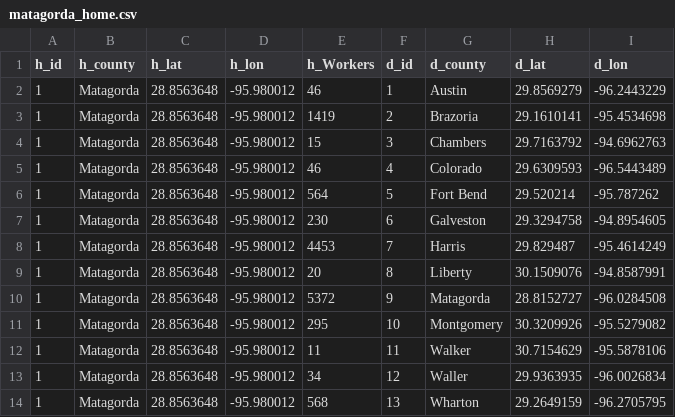
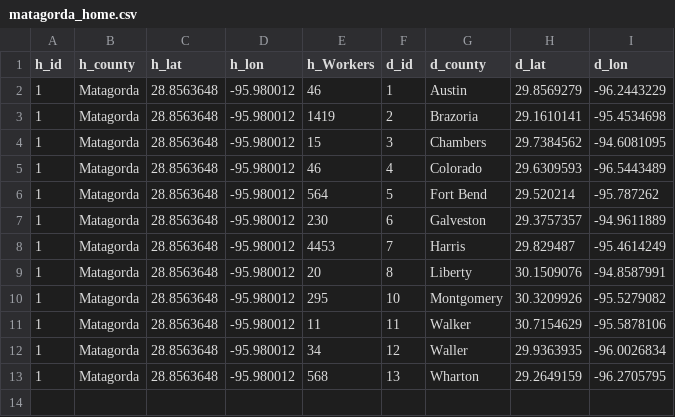
Before and after one commit to MTVetter/flowmap, a CSV file: data/matagorda_home.csv, drawn as a sheet.

```diff
--- a/data/matagorda_home.csv
+++ b/data/matagorda_home.csv
@@ -3,9 +3,8 @@
 1,Matagorda,28.8563648,-95.980012,1419,2,Brazoria,29.1610141,-95.4534698
-1,Matagorda,28.8563648,-95.980012,15,3,Chambers,29.7163792,-94.6962763
+1,Matagorda,28.8563648,-95.980012,15,3,Chambers,29.7384562,-94.6081095
 1,Matagorda,28.8563648,-95.980012,46,4,Colorado,29.6309593,-96.5443489
 1,Matagorda,28.8563648,-95.980012,564,5,Fort Bend,29.520214,-95.787262
-1,Matagorda,28.8563648,-95.980012,230,6,Galveston,29.3294758,-94.8954605
+1,Matagorda,28.8563648,-95.980012,230,6,Galveston,29.3757357,-94.9611889
 1,Matagorda,28.8563648,-95.980012,4453,7,Harris,29.829487,-95.4614249
 1,Matagorda,28.8563648,-95.980012,20,8,Liberty,30.1509076,-94.8587991
-1,Matagorda,28.8563648,-95.980012,5372,9,Matagorda,28.8152727,-96.0284508
 1,Matagorda,28.8563648,-95.980012,295,10,Montgomery,30.3209926,-95.5279082
```
Also changed, not shown: data/brazoria_home.csv, data/chambers_home.csv, 10 other files.
